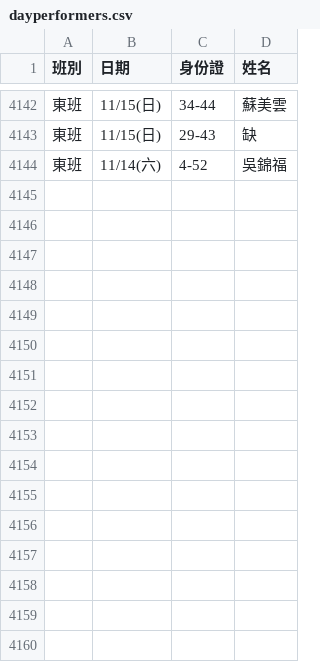
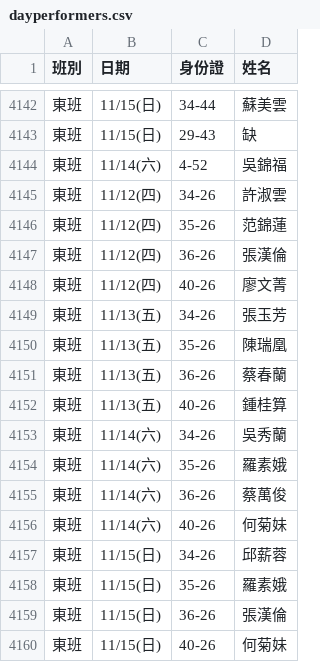
Before and after one commit to jyhornglin-glitch/Dome_Position, a CSV file: dayperformers.csv, drawn as a sheet; only a part is shown, gaps mark what is left out.

```diff
--- a/dayperformers.csv
+++ b/dayperformers.csv
@@ -4144 +4144,17 @@
 東班,11/14(六),4-52,吳錦福
+東班,11/12(四),34-26,許淑雲
+東班,11/12(四),35-26,范錦蓮
+東班,11/12(四),36-26,張漢倫
+東班,11/12(四),40-26,廖文菁
+東班,11/13(五),34-26,張玉芳
+東班,11/13(五),35-26,陳瑞凰
+東班,11/13(五),36-26,蔡春蘭
+東班,11/13(五),40-26,鍾桂算
+東班,11/14(六),34-26,吳秀蘭
+東班,11/14(六),35-26,羅素娥
+東班,11/14(六),36-26,蔡萬俊
+東班,11/14(六),40-26,何菊妹
+東班,11/15(日),34-26,邱薪蓉
+東班,11/15(日),35-26,羅素娥
+東班,11/15(日),36-26,張漢倫
+東班,11/15(日),40-26,何菊妹
```
Also changed, not shown: 1 other file.
